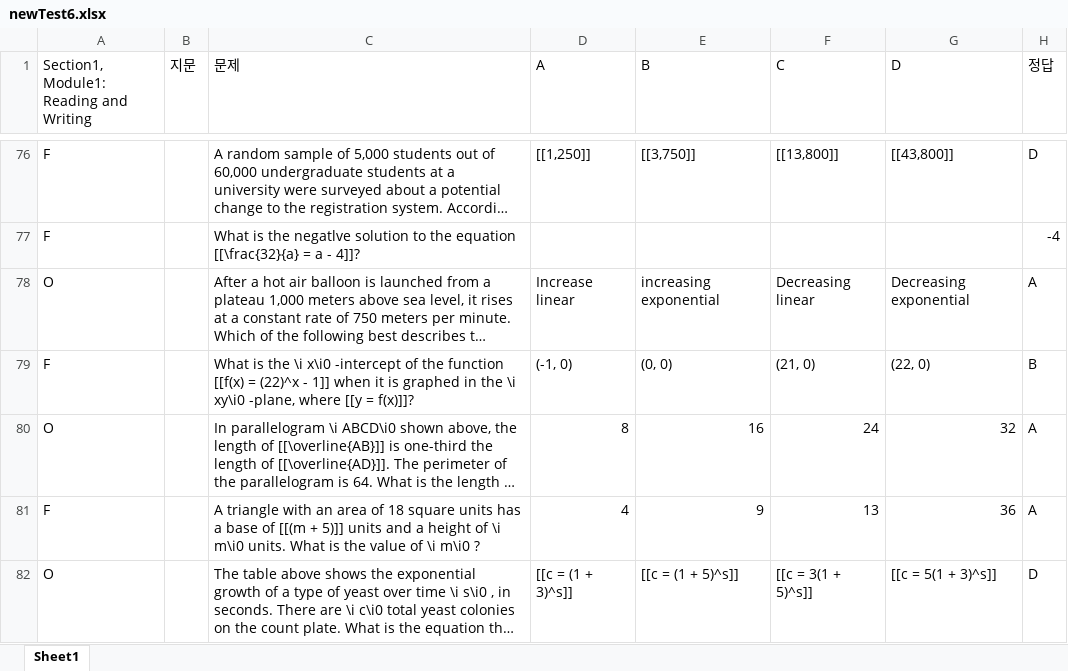
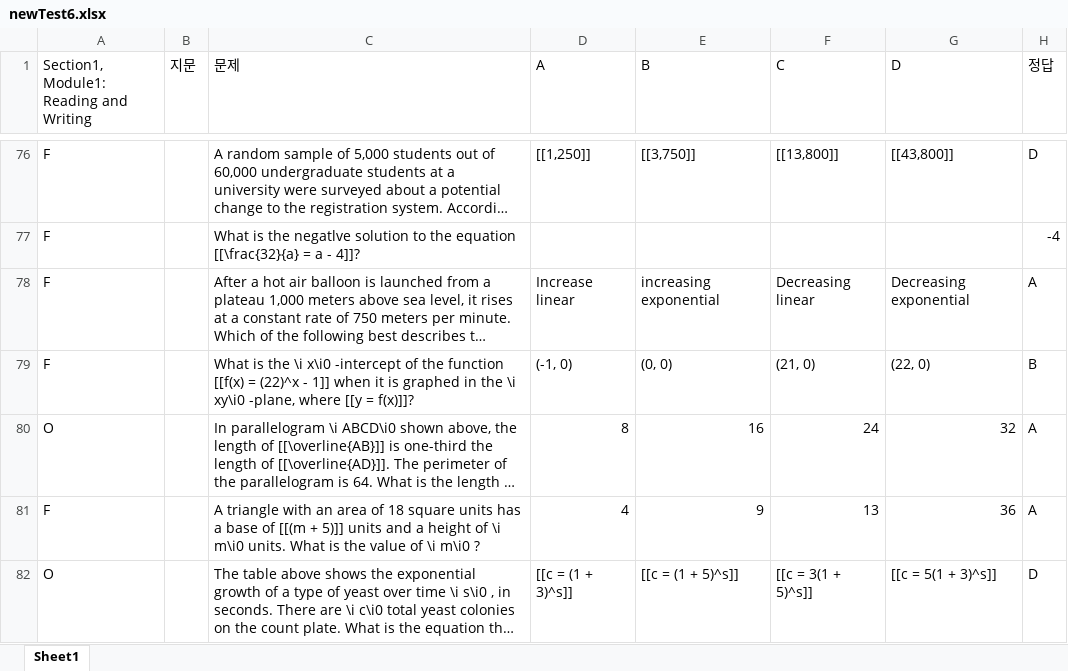
Before and after one commit to podoDeveloper/privateTest, an Excel workbook: newTest6.xlsx, sheet Sheet1, drawn as a sheet; only a part is shown, gaps mark what is left out; long unchanged cells end in …; values as stored, in another font and other column widths than the file's, no borders; charts and pictures not drawn; the diff names each change by its address in the sheet, - before the commit and + after, or states it on an @@ line.

Commit message:
Add files via upload

```diff
--- a/newTest6.xlsx (sheet Sheet1)
+++ b/newTest6.xlsx (sheet Sheet1)
-A78: O
+A78: F
```
Also changed, not shown: charts or pictures.
